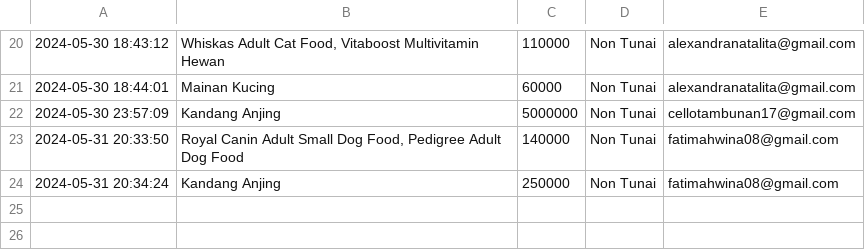
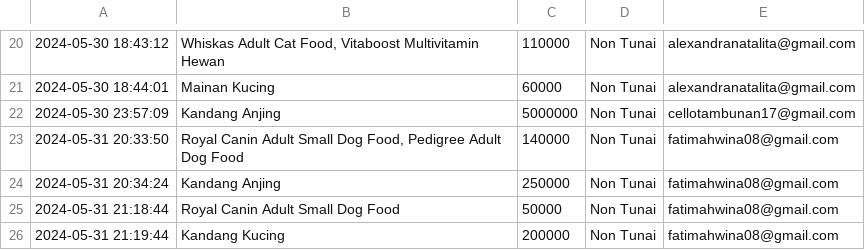
Before and after one commit to fatimahwina/ProjectPetshop, a CSV file: data/data_transaksi.csv, drawn as a sheet; only a part is shown, gaps mark what is left out.

```diff
--- a/data/data_transaksi.csv
+++ b/data/data_transaksi.csv
@@ -24 +24,3 @@
 2024-05-31 20:34:24,Kandang Anjing,250000,Non Tunai,fatimahwina08@gmail.com
+2024-05-31 21:18:44,Royal Canin Adult Small Dog Food,50000,Non Tunai,fatimahwina08@gmail.com
+2024-05-31 21:19:44,Kandang Kucing,200000,Non Tunai,fatimahwina08@gmail.com
```
Also changed, not shown: data/data_riwayat_grooming.csv, 17 other files.
